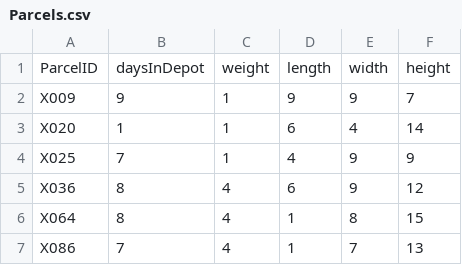
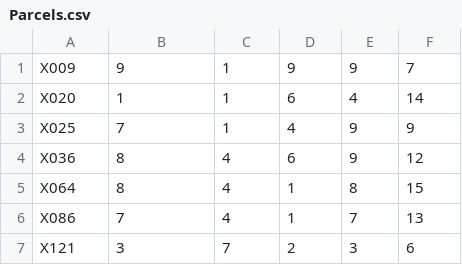
Before and after one commit to ravindukavishka/Depot_Management, a CSV file: data/Parcels.csv, drawn as a sheet; only a part is shown; the shorter side is filled out with more unchanged rows.

Commit message:
add parcel panel view . main dashboard ,customer and parcel adding forms

```diff
--- a/data/Parcels.csv
+++ b/data/Parcels.csv
@@ -1,2 +1 @@
-ParcelID,daysInDepot,weight,length,width,height
 X009,9,1,9,9,7
```
Also changed, not shown: data/customers.csv, 29 other files.
